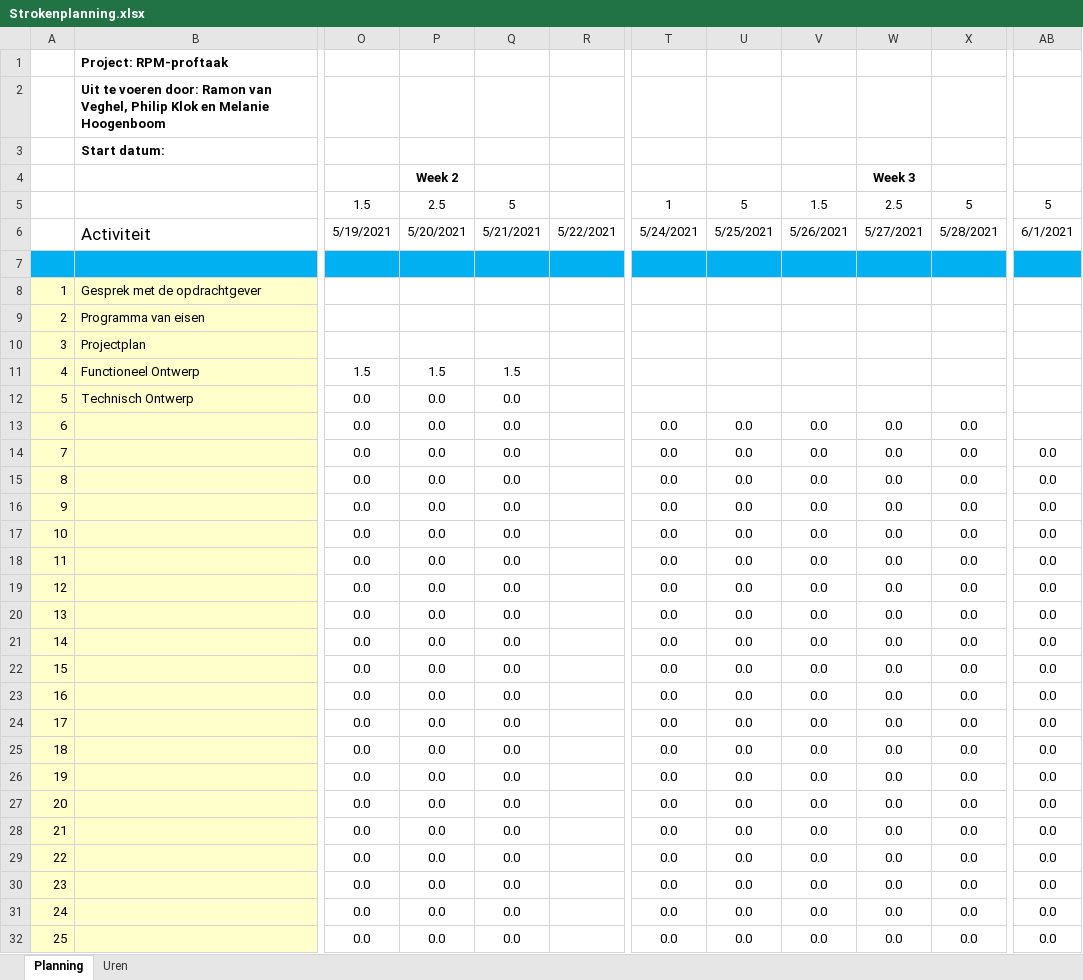
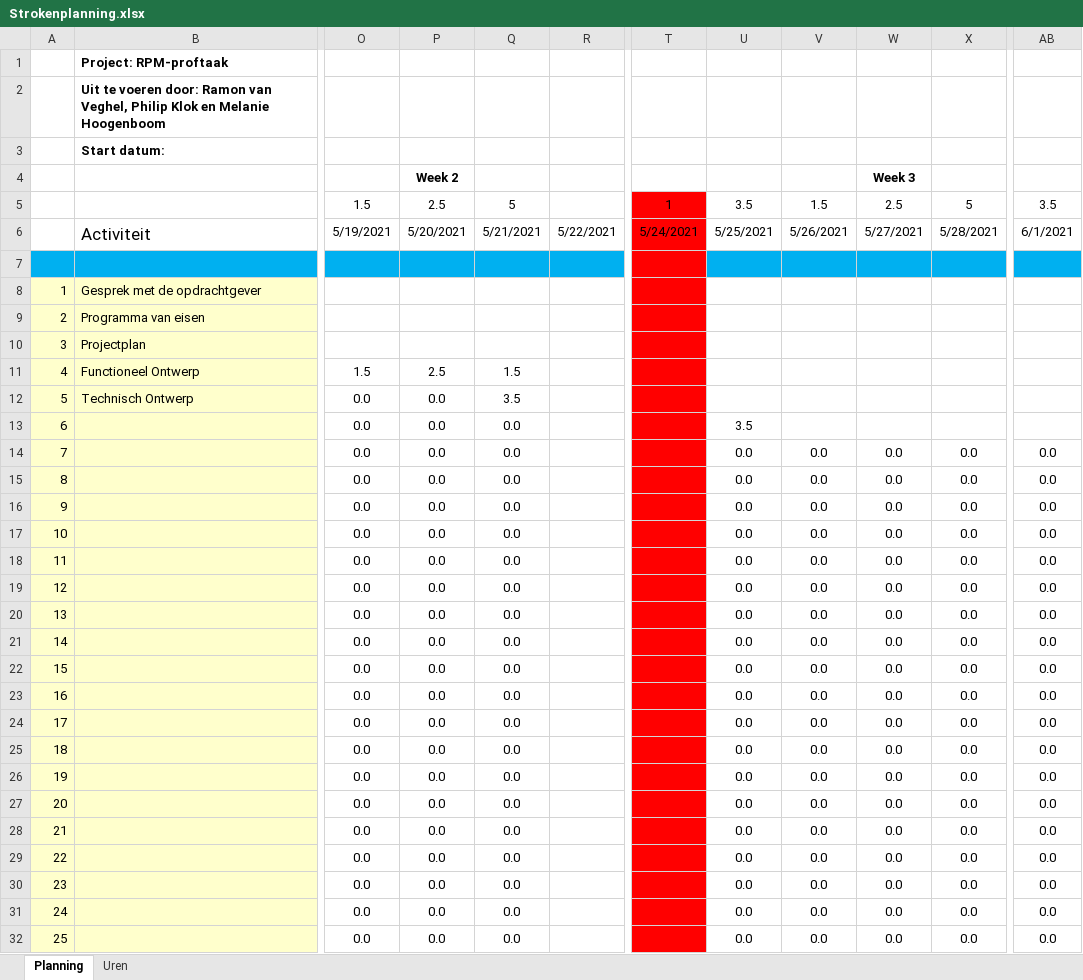
Before and after one commit to RamonVveghel/RPM-Proftaak, an Excel workbook: Documentatie/Strokenplanning.xlsx, sheet Planning, drawn as a sheet; only a part is shown, gaps mark what is left out; values as stored, in another font and other column widths than the file's, no borders; conditional formats not drawn; the diff covers the shown part only; the diff names each change by its address in the sheet, - before the commit and + after, or states it on an @@ line.

Commit message:
Update strokenplanning

```diff
--- a/Documentatie/Strokenplanning.xlsx (sheet Planning)
+++ b/Documentatie/Strokenplanning.xlsx (sheet Planning)
-T5:T6 fill: none
+T5:T6 fill: #FF0000
-U5: 5
+U5: 3.5
-AB5: 5
+AB5: 3.5
-T7 fill: #00B0F0
+T7 fill: #FF0000
-T8:T32 fill: none
+T8:T32 fill: #FF0000
-P11: 1.5
+P11: 2.5
-Q12: 0.0
+Q12: 3.5
-T13:T32: 0.0
+T13:T32: (empty)
-U13: 0.0
+U13: 3.5
-V13: 0.0
+V13: (empty)
-W13: 0.0
+W13: (empty)
-X13: 0.0
+X13: (empty)
```
Also changed, not shown: 75 edited cells and cell formats elsewhere in this sheet, sheet Uren, formulas that keep their value.
